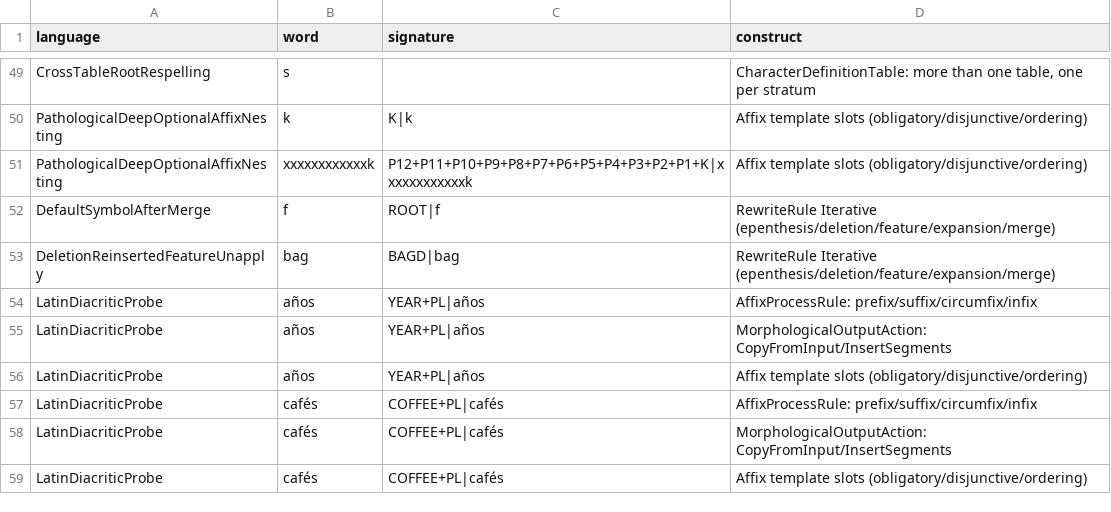
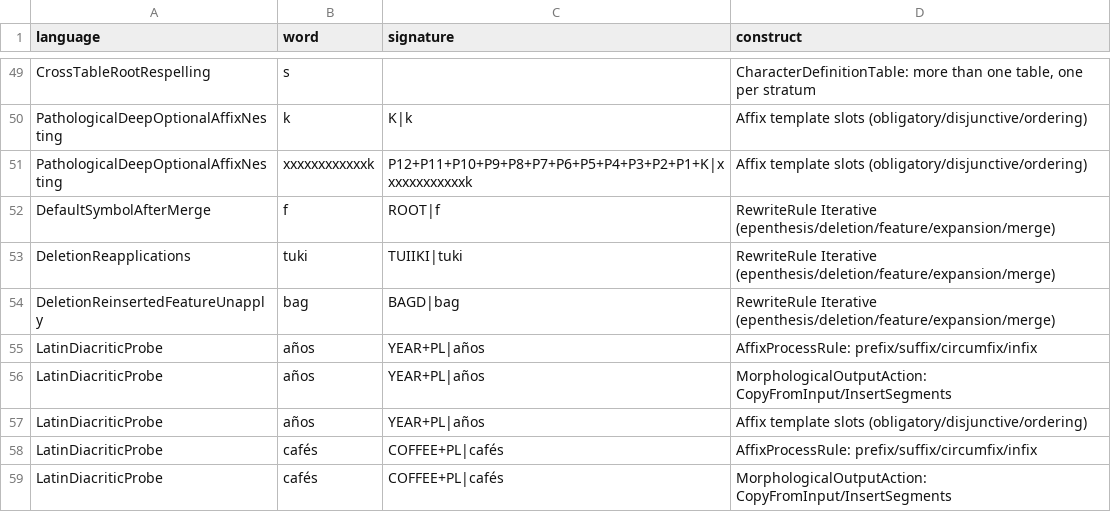
Before and after one commit to sillsdev/machine, a CSV file: conformance/coverage.csv, drawn as a sheet; only a part is shown, gaps mark what is left out; the shorter side is filled out with more unchanged rows; the diff names each change by its address in the sheet, - before the commit and + after, or states it on an @@ line.

```diff
--- a/conformance/coverage.csv
+++ b/conformance/coverage.csv
+row 53: DeletionReapplications | tuki | TUIIKI|tuki | RewriteRule Iterative (epenthesis/deletion/feature/expansion/merge)
```
Also changed, not shown: conformance/rules.csv, 2 other files.
